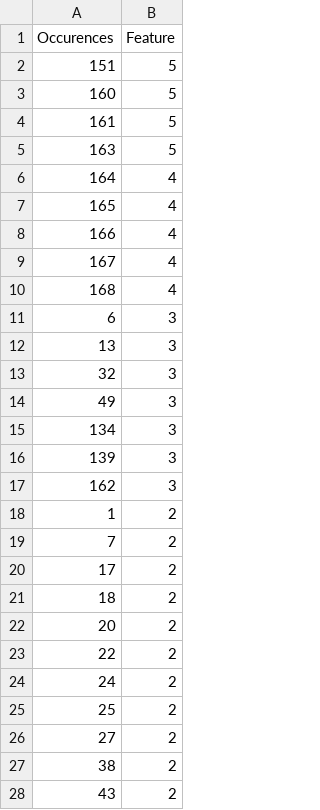
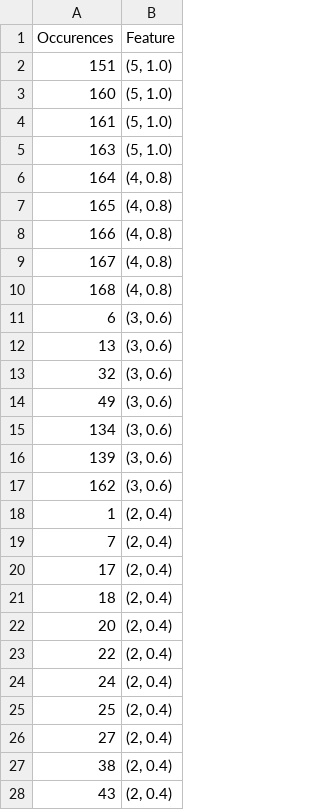
Before and after one commit to torstri/kex-jobb, a CSV file: svm_sfs_table.csv, drawn as a sheet; only a part is shown; the diff covers the shown part only.

```diff
--- a/svm_sfs_table.csv
+++ b/svm_sfs_table.csv
@@ -1,28 +1,28 @@
 Occurences,Feature
-151,5
-160,5
-161,5
-163,5
-164,4
-165,4
-166,4
-167,4
-168,4
-6,3
-13,3
-32,3
-49,3
-134,3
-139,3
-162,3
-1,2
-7,2
-17,2
-18,2
-20,2
-22,2
-24,2
-25,2
-27,2
-38,2
-43,2
+151,"(5, 1.0)"
+160,"(5, 1.0)"
+161,"(5, 1.0)"
+163,"(5, 1.0)"
+164,"(4, 0.8)"
+165,"(4, 0.8)"
+166,"(4, 0.8)"
+167,"(4, 0.8)"
+168,"(4, 0.8)"
+6,"(3, 0.6)"
+13,"(3, 0.6)"
+32,"(3, 0.6)"
+49,"(3, 0.6)"
+134,"(3, 0.6)"
+139,"(3, 0.6)"
+162,"(3, 0.6)"
+1,"(2, 0.4)"
+7,"(2, 0.4)"
+17,"(2, 0.4)"
+18,"(2, 0.4)"
+20,"(2, 0.4)"
+22,"(2, 0.4)"
+24,"(2, 0.4)"
+25,"(2, 0.4)"
+27,"(2, 0.4)"
+38,"(2, 0.4)"
+43,"(2, 0.4)"
```
Also changed, not shown: 143 edited cells elsewhere in this file, 11 other files.
